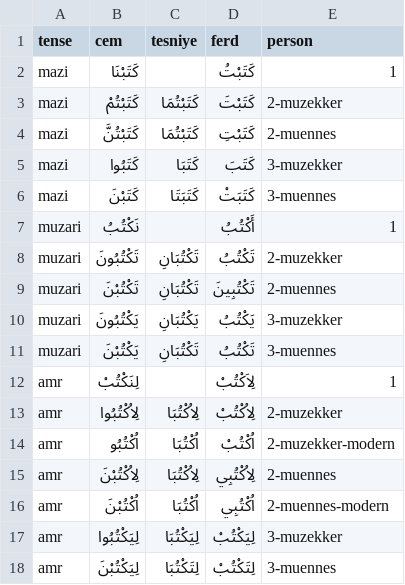
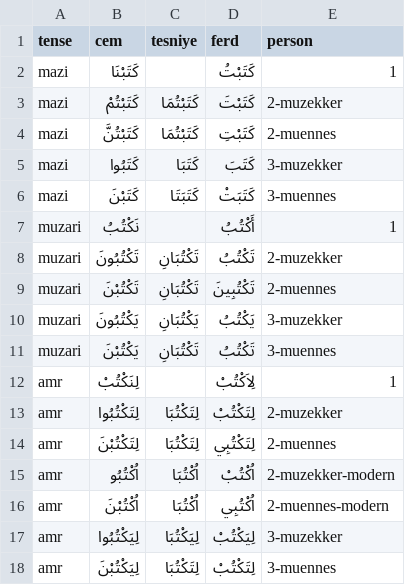
Before and after one commit to jelnur/arabic-verbs, a CSV file: public/verbs/salim-0.csv, drawn as a sheet.

```diff
--- a/public/verbs/salim-0.csv
+++ b/public/verbs/salim-0.csv
@@ -12,5 +12,5 @@ muzari,يَكْتُبْنَ,تَكْتُبَانِ,تَكْتُبُ,3-muennes
 amr,لِنَكْتُبْ,,لِاَكْتُبْ,1
-amr,لِاُكْتُبُوا,لِاُكْتُبَا,لِاُكْتُبْ,2-muzekker
+amr,لِتَكْتُبُوا,لِتَكْتُبَا,لِتَكْتُبْ,2-muzekker
+amr,لِتَكْتُبْنَ,لِتَكْتُبَا,لِتَكْتُبِي,2-muennes
 amr,اُكْتُبُو,اُكْتُبَا,اُكْتُبْ,2-muzekker-modern
-amr,لِاُكْتُبْنَ,لِاُكْتُبَا,لِاُكْتُبِي,2-muennes
 amr,اُكْتُبْنَ,اُكْتُبَا,اُكْتُبِي,2-muennes-modern
```
Also changed, not shown: public/verbs/salim-1.csv, public/verbs/salim-2.csv, 1 other file.
